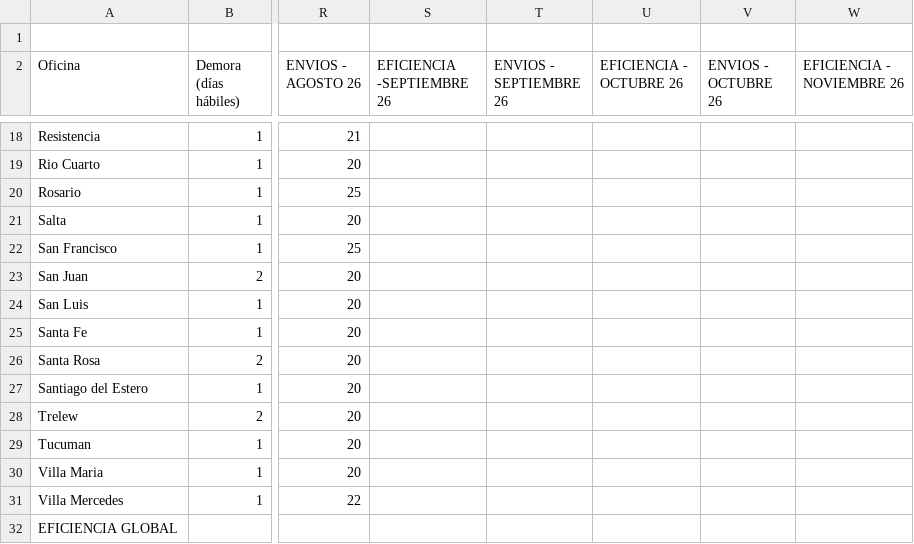
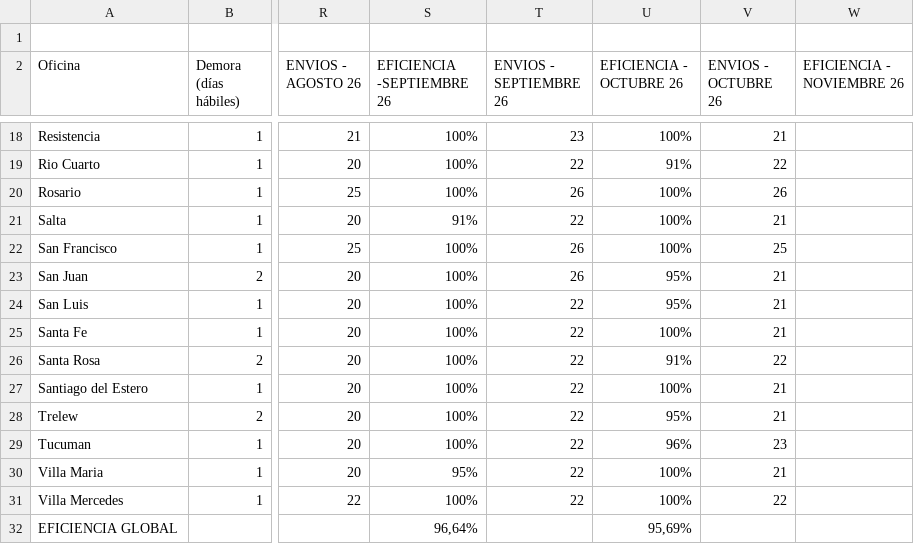
Before and after one commit to JToledo12/dashboard-logistica, a CSV file: ida.csv, drawn as a sheet; only a part is shown, gaps mark what is left out; the diff covers the shown part only; the diff names each change by its address in the sheet, - before the commit and + after, or states it on an @@ line.

```diff
--- a/ida.csv
+++ b/ida.csv
-S18:S20 (EFICIENCIA -SEPTIEMBRE 26): (empty)
+S18:S20 (EFICIENCIA -SEPTIEMBRE 26): 100%
-T18 (ENVIOS - SEPTIEMBRE 26): (empty)
+T18 (ENVIOS - SEPTIEMBRE 26): 23
-U18 (EFICIENCIA - OCTUBRE 26): (empty)
+U18 (EFICIENCIA - OCTUBRE 26): 100%
-V18 (ENVIOS - OCTUBRE 26): (empty)
+V18 (ENVIOS - OCTUBRE 26): 21
-T19 (ENVIOS - SEPTIEMBRE 26): (empty)
+T19 (ENVIOS - SEPTIEMBRE 26): 22
-U19 (EFICIENCIA - OCTUBRE 26): (empty)
+U19 (EFICIENCIA - OCTUBRE 26): 91%
-V19 (ENVIOS - OCTUBRE 26): (empty)
+V19 (ENVIOS - OCTUBRE 26): 22
-T20 (ENVIOS - SEPTIEMBRE 26): (empty)
+T20 (ENVIOS - SEPTIEMBRE 26): 26
-U20:U22 (EFICIENCIA - OCTUBRE 26): (empty)
+U20:U22 (EFICIENCIA - OCTUBRE 26): 100%
-V20 (ENVIOS - OCTUBRE 26): (empty)
+V20 (ENVIOS - OCTUBRE 26): 26
-S21 (EFICIENCIA -SEPTIEMBRE 26): (empty)
+S21 (EFICIENCIA -SEPTIEMBRE 26): 91%
-T21 (ENVIOS - SEPTIEMBRE 26): (empty)
+T21 (ENVIOS - SEPTIEMBRE 26): 22
-V21 (ENVIOS - OCTUBRE 26): (empty)
+V21 (ENVIOS - OCTUBRE 26): 21
-S22:S29 (EFICIENCIA -SEPTIEMBRE 26): (empty)
+S22:S29 (EFICIENCIA -SEPTIEMBRE 26): 100%
-T22:T23 (ENVIOS - SEPTIEMBRE 26): (empty)
+T22:T23 (ENVIOS - SEPTIEMBRE 26): 26
-V22 (ENVIOS - OCTUBRE 26): (empty)
+V22 (ENVIOS - OCTUBRE 26): 25
-U23:U24 (EFICIENCIA - OCTUBRE 26): (empty)
+U23:U24 (EFICIENCIA - OCTUBRE 26): 95%
-V23:V25 (ENVIOS - OCTUBRE 26): (empty)
+V23:V25 (ENVIOS - OCTUBRE 26): 21
-T24:T31 (ENVIOS - SEPTIEMBRE 26): (empty)
+T24:T31 (ENVIOS - SEPTIEMBRE 26): 22
-U25 (EFICIENCIA - OCTUBRE 26): (empty)
+U25 (EFICIENCIA - OCTUBRE 26): 100%
-U26 (EFICIENCIA - OCTUBRE 26): (empty)
+U26 (EFICIENCIA - OCTUBRE 26): 91%
-V26 (ENVIOS - OCTUBRE 26): (empty)
+V26 (ENVIOS - OCTUBRE 26): 22
-U27 (EFICIENCIA - OCTUBRE 26): (empty)
+U27 (EFICIENCIA - OCTUBRE 26): 100%
-V27:V28 (ENVIOS - OCTUBRE 26): (empty)
+V27:V28 (ENVIOS - OCTUBRE 26): 21
-U28 (EFICIENCIA - OCTUBRE 26): (empty)
+U28 (EFICIENCIA - OCTUBRE 26): 95%
-U29 (EFICIENCIA - OCTUBRE 26): (empty)
+U29 (EFICIENCIA - OCTUBRE 26): 96%
-V29 (ENVIOS - OCTUBRE 26): (empty)
+V29 (ENVIOS - OCTUBRE 26): 23
-S30 (EFICIENCIA -SEPTIEMBRE 26): (empty)
+S30 (EFICIENCIA -SEPTIEMBRE 26): 95%
-U30:U31 (EFICIENCIA - OCTUBRE 26): (empty)
+U30:U31 (EFICIENCIA - OCTUBRE 26): 100%
-V30 (ENVIOS - OCTUBRE 26): (empty)
+V30 (ENVIOS - OCTUBRE 26): 21
-S31 (EFICIENCIA -SEPTIEMBRE 26): (empty)
+S31 (EFICIENCIA -SEPTIEMBRE 26): 100%
-V31 (ENVIOS - OCTUBRE 26): (empty)
+V31 (ENVIOS - OCTUBRE 26): 22
-S32 (EFICIENCIA -SEPTIEMBRE 26): (empty)
+S32 (EFICIENCIA -SEPTIEMBRE 26): 96,64%
-U32 (EFICIENCIA - OCTUBRE 26): (empty)
+U32 (EFICIENCIA - OCTUBRE 26): 95,69%
```
Also changed, not shown: 60 edited cells elsewhere in this file.
